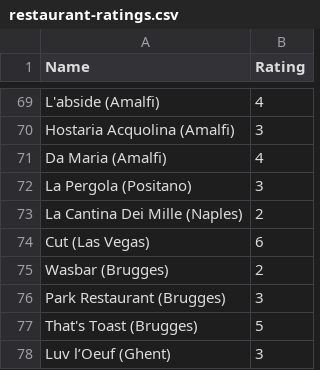
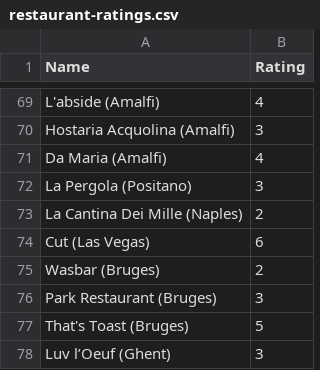
Before and after one commit to tnoel999888/movie-list, a CSV file: _data/restaurant-ratings.csv, drawn as a sheet; only a part is shown, gaps mark what is left out.

Commit message:
Update restaurant-ratings.csv

```diff
--- a/_data/restaurant-ratings.csv
+++ b/_data/restaurant-ratings.csv
@@ -74,5 +74,5 @@ La Cantina Dei Mille (Naples), 2
 Cut (Las Vegas), 6
-Wasbar (Brugges), 2
-Park Restaurant (Brugges), 3
-That's Toast (Brugges), 5
+Wasbar (Bruges), 2
+Park Restaurant (Bruges), 3
+That's Toast (Bruges), 5
 Luv l’Oeuf (Ghent), 3
```
